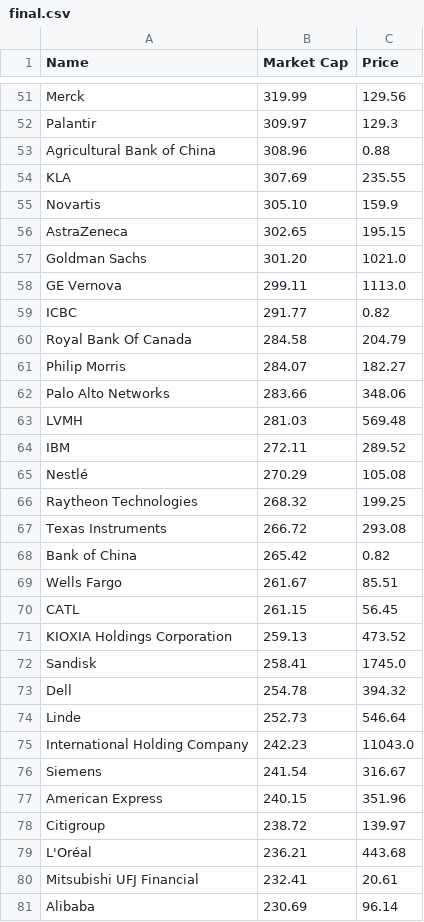
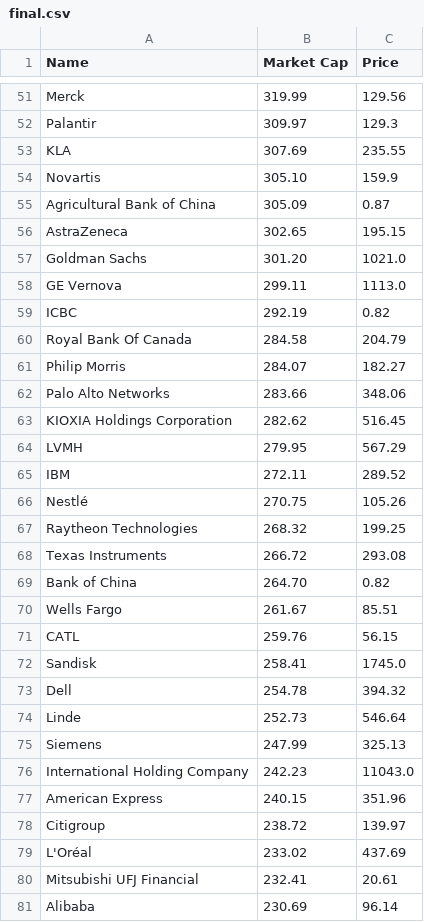
Before and after one commit to bi-cnc/Top_companies_market_cap, a CSV file: final.csv, drawn as a sheet; only a part is shown, gaps mark what is left out; the diff covers the shown part only.

Commit message:
Update final.csv

```diff
--- a/final.csv
+++ b/final.csv
@@ -52,5 +52,5 @@ Merck,319.99,129.56
 Palantir,309.97,129.3
-Agricultural Bank of China,308.96,0.88
 KLA,307.69,235.55
 Novartis,305.10,159.9
+Agricultural Bank of China,305.09,0.87
 AstraZeneca,302.65,195.15
@@ -58,3 +58,3 @@ Goldman Sachs,301.20,1021.0
 GE Vernova,299.11,1113.0
-ICBC,291.77,0.82
+ICBC,292.19,0.82
 Royal Bank Of Canada,284.58,204.79
@@ -62,11 +62,11 @@ Philip Morris,284.07,182.27
 Palo Alto Networks,283.66,348.06
-LVMH,281.03,569.48
+KIOXIA Holdings Corporation,282.62,516.45
+LVMH,279.95,567.29
 IBM,272.11,289.52
-Nestlé,270.29,105.08
+Nestlé,270.75,105.26
 Raytheon Technologies,268.32,199.25
 Texas Instruments,266.72,293.08
-Bank of China,265.42,0.82
+Bank of China,264.70,0.82
 Wells Fargo,261.67,85.51
-CATL,261.15,56.45
-KIOXIA Holdings Corporation,259.13,473.52
+CATL,259.76,56.15
 Sandisk,258.41,1745.0
@@ -74,7 +74,7 @@ Dell,254.78,394.32
 Linde,252.73,546.64
+Siemens,247.99,325.13
 International Holding Company,242.23,11043.0
-Siemens,241.54,316.67
 American Express,240.15,351.96
 Citigroup,238.72,139.97
-L'Oréal,236.21,443.68
+L'Oréal,233.02,437.69
 Mitsubishi UFJ Financial,232.41,20.61
```
Also changed, not shown: 4 added rows, 4 removed rows and 18 edited cells elsewhere in this file.
